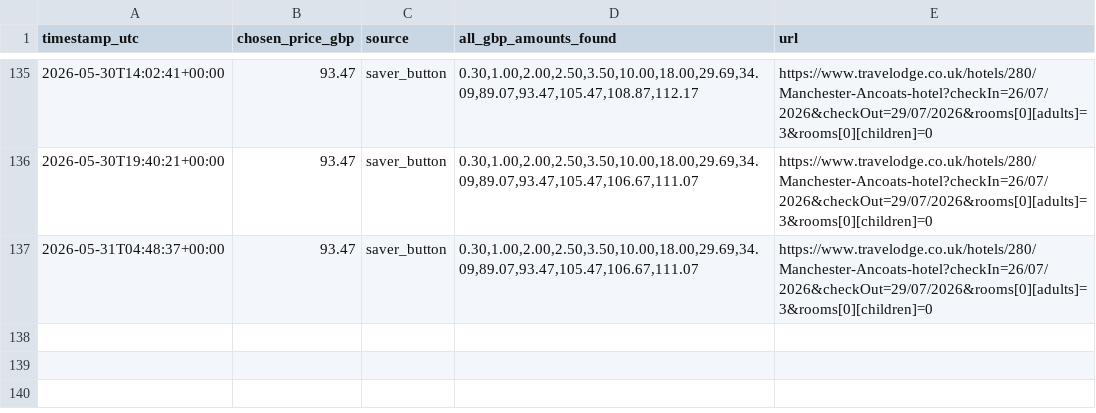
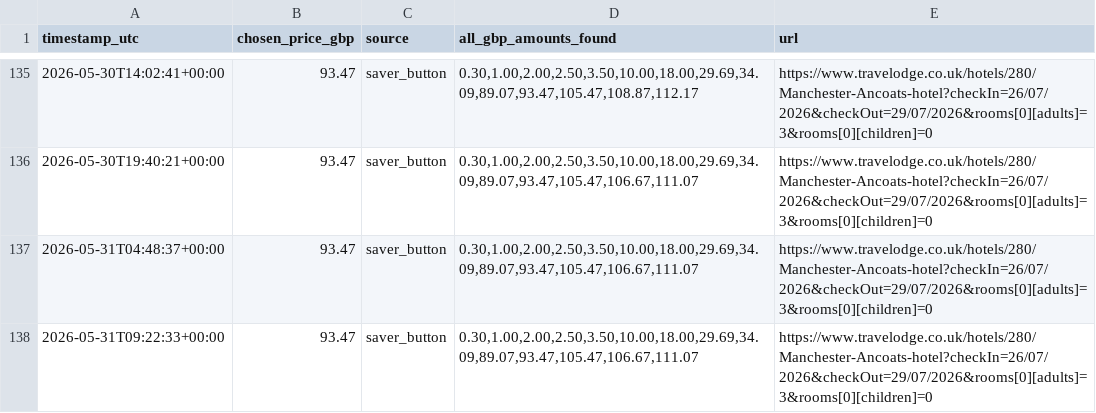
Before and after one commit to kosan9/hotel-price-monitor, a CSV file: history_travelodge_manchester_ancoats_jul_26_30.csv, drawn as a sheet; only a part is shown, gaps mark what is left out; the diff names each change by its address in the sheet, - before the commit and + after, or states it on an @@ line.

```diff
--- a/history_travelodge_manchester_ancoats_jul_26_30.csv
+++ b/history_travelodge_manchester_ancoats_jul_26_30.csv
+row 138: 2026-05-31T09:22:33+00:00 | 93.47 | saver_button | 0.30,1.00,2.00,2.50,3.50,10.00,18.00,29.69,34.09,89.07,93.47,105.47,106.67,111.07 | https://www.travelodge.co.uk/hotels/280/Manchester-Ancoats-hotel?checkIn=26/07/2026&checkOut=29/07/2026&rooms[0][adults]=3&rooms[0][children]=0
```
Also changed, not shown: history_travelodge_newcastle_quayside_20_aug_2026.csv, 2 other files.
